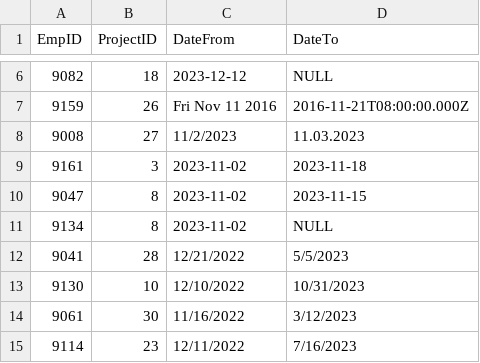
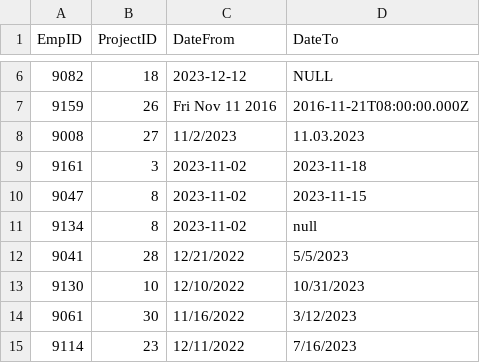
Before and after one commit to Slavcheva/employee-tracking-app, a CSV file: src/data/data.csv, drawn as a sheet; only a part is shown, gaps mark what is left out.

Commit message:
Update date validation

```diff
--- a/src/data/data.csv
+++ b/src/data/data.csv
@@ -10,3 +10,3 @@ EmpID,ProjectID,DateFrom,DateTo
 9047,8,2023-11-02,2023-11-15
-9134,8,2023-11-02,NULL
+9134,8,2023-11-02,null
 9041,28,12/21/2022,5/5/2023
```
Also changed, not shown: 3 other files.
